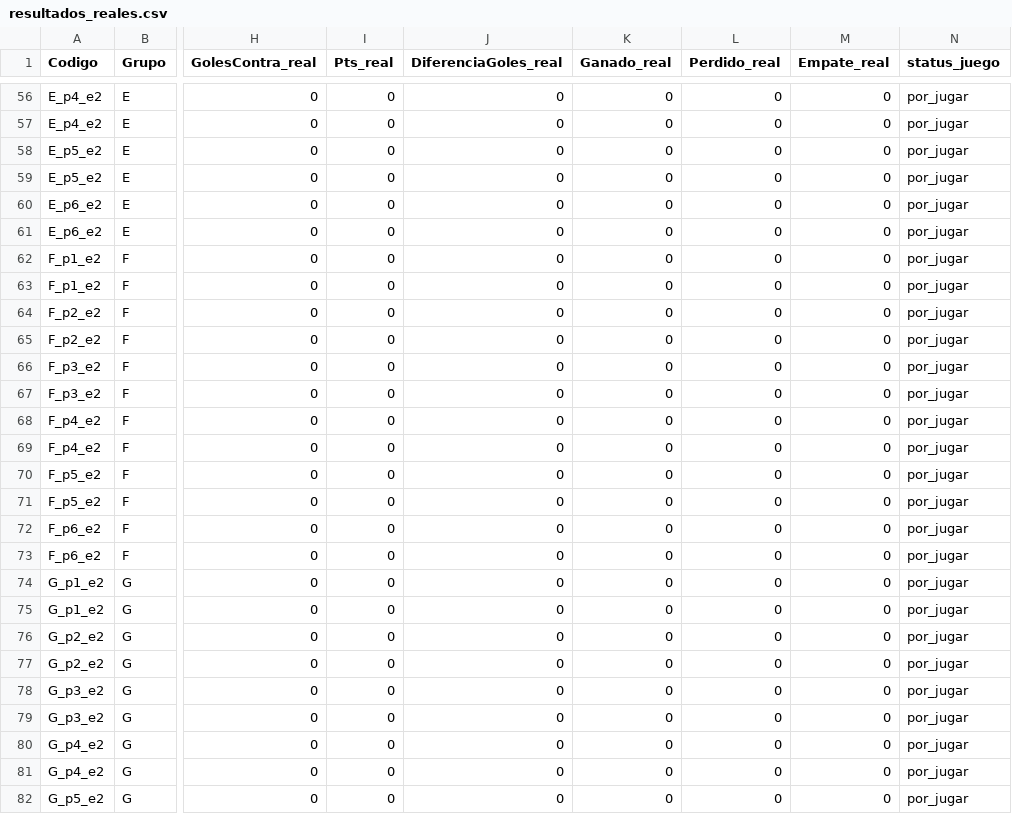
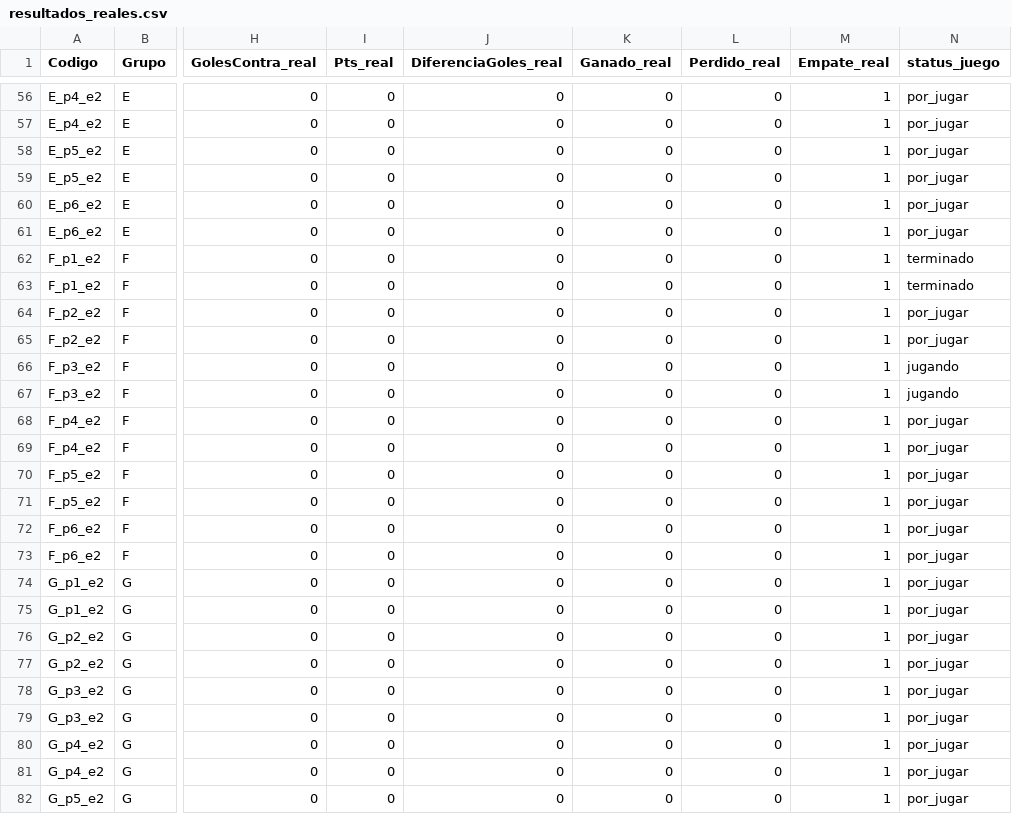
Before and after one commit to adfmb/quinielaRSA2018, a CSV file: data/resultados_reales.csv, drawn as a sheet; only a part is shown, gaps mark what is left out; the diff covers the shown part only; the diff names each change by its address in the sheet, - before the commit and + after, or states it on an @@ line.

```diff
--- a/data/resultados_reales.csv
+++ b/data/resultados_reales.csv
-M56:M82 (Empate_real): 0
+M56:M82 (Empate_real): 1
-N62:N63 (status_juego): por_jugar
+N62:N63 (status_juego): terminado
-N66:N67 (status_juego): por_jugar
+N66:N67 (status_juego): jugando
```
Also changed, not shown: 115 edited cells elsewhere in this file, 2 other files.
